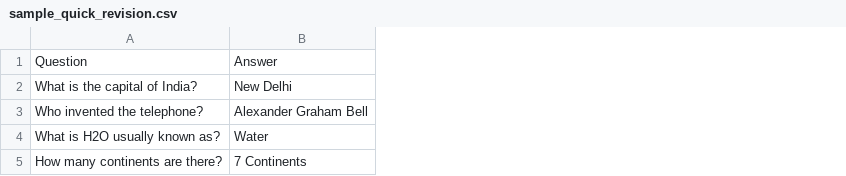
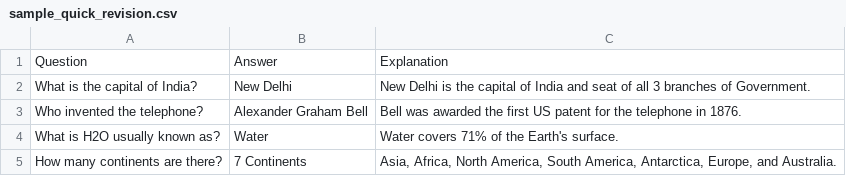
Before and after one commit to santoshbansode24-png/mcq-backend, a CSV file: backend/admin/sample_quick_revision.csv, drawn as a sheet; the diff names each change by its address in the sheet, - before the commit and + after, or states it on an @@ line.

Commit message:
feat: Add Explanation field to Quick Revision

```diff
--- a/backend/admin/sample_quick_revision.csv
+++ b/backend/admin/sample_quick_revision.csv
+column C, rows 1-5: Explanation | New Delhi is the capital of India and seat of all 3 branches of Government. | Bell was awarded the first US patent for the telephone in 1876. | Water covers 71% of the Earth's surface. | Asia, Africa, North America, South America, Antarctica, Europe, and Australia.
```
Also changed, not shown: 1 other file.
